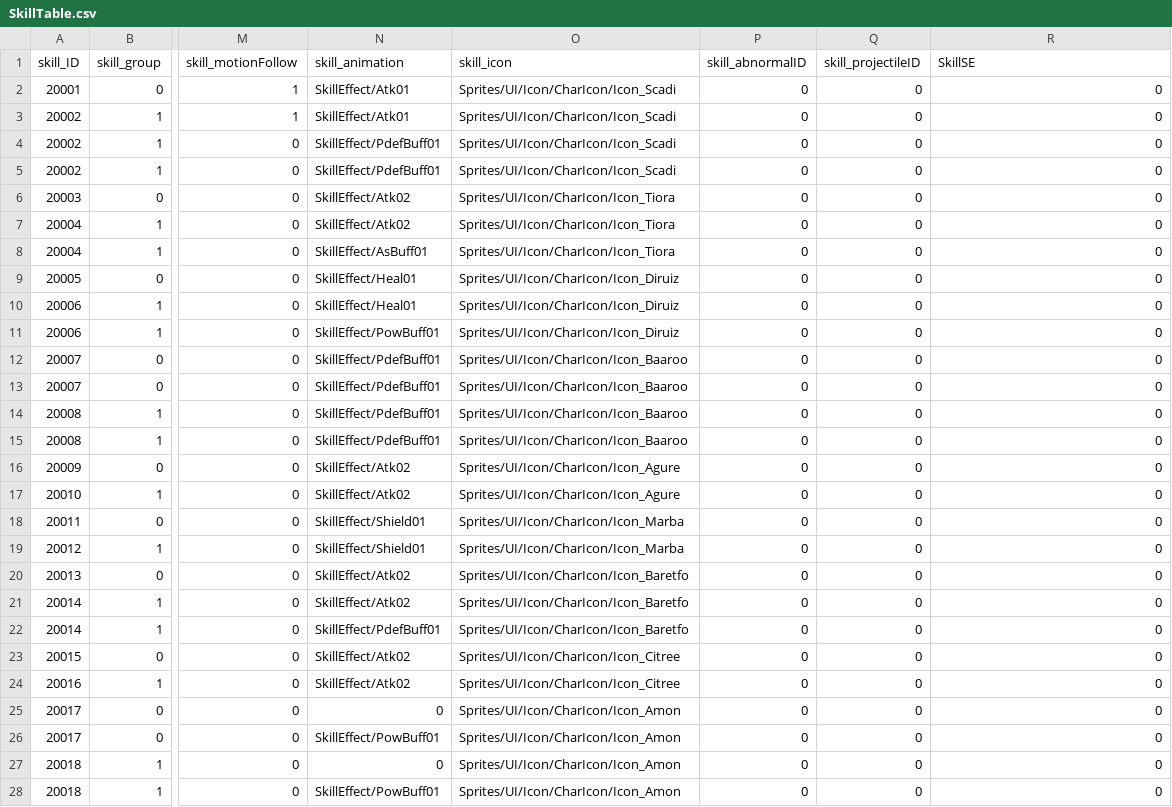
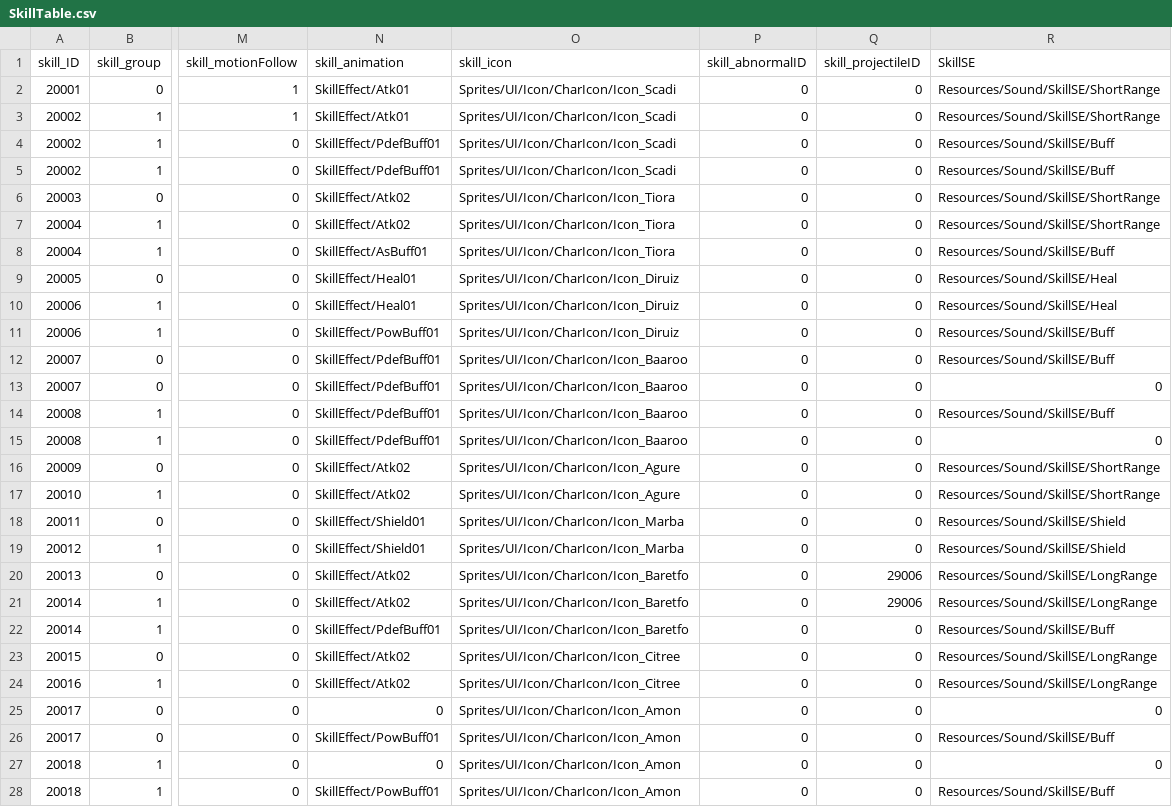
Before and after one commit to rockdo4/Calling_Fairy, a CSV file: Assets/Resources/DataTables/SkillTable.csv, drawn as a sheet; only a part is shown, gaps mark what is left out; the diff covers the shown part only; the diff names each change by its address in the sheet, - before the commit and + after, or states it on an @@ line.

```diff
--- a/Assets/Resources/DataTables/SkillTable.csv
+++ b/Assets/Resources/DataTables/SkillTable.csv
-R2:R3 (SkillSE): 0
+R2:R3 (SkillSE): Resources/Sound/SkillSE/ShortRange
-R4:R5 (SkillSE): 0
+R4:R5 (SkillSE): Resources/Sound/SkillSE/Buff
-R6:R7 (SkillSE): 0
+R6:R7 (SkillSE): Resources/Sound/SkillSE/ShortRange
-R8 (SkillSE): 0
+R8 (SkillSE): Resources/Sound/SkillSE/Buff
-R9:R10 (SkillSE): 0
+R9:R10 (SkillSE): Resources/Sound/SkillSE/Heal
-R11:R12 (SkillSE): 0
+R11:R12 (SkillSE): Resources/Sound/SkillSE/Buff
-R14 (SkillSE): 0
+R14 (SkillSE): Resources/Sound/SkillSE/Buff
-R16:R17 (SkillSE): 0
+R16:R17 (SkillSE): Resources/Sound/SkillSE/ShortRange
-R18:R19 (SkillSE): 0
+R18:R19 (SkillSE): Resources/Sound/SkillSE/Shield
-Q20:Q21 (skill_projectileID): 0
+Q20:Q21 (skill_projectileID): 29006
-R20:R21 (SkillSE): 0
+R20:R21 (SkillSE): Resources/Sound/SkillSE/LongRange
-R22 (SkillSE): 0
+R22 (SkillSE): Resources/Sound/SkillSE/Buff
-R23:R24 (SkillSE): 0
+R23:R24 (SkillSE): Resources/Sound/SkillSE/LongRange
-R26 (SkillSE): 0
+R26 (SkillSE): Resources/Sound/SkillSE/Buff
-R28 (SkillSE): 0
+R28 (SkillSE): Resources/Sound/SkillSE/Buff
```
Also changed, not shown: 50 edited cells elsewhere in this file, Assets/Resources/DataTables/CharacterTable.csv, Assets/Resources/DataTables/MonsterDropTable.csv, 8 other files.
